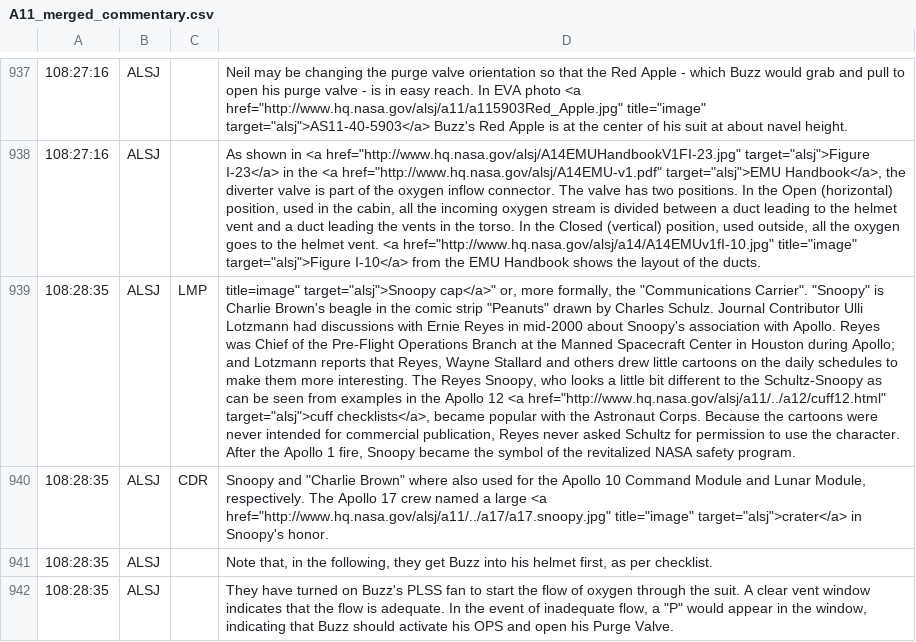
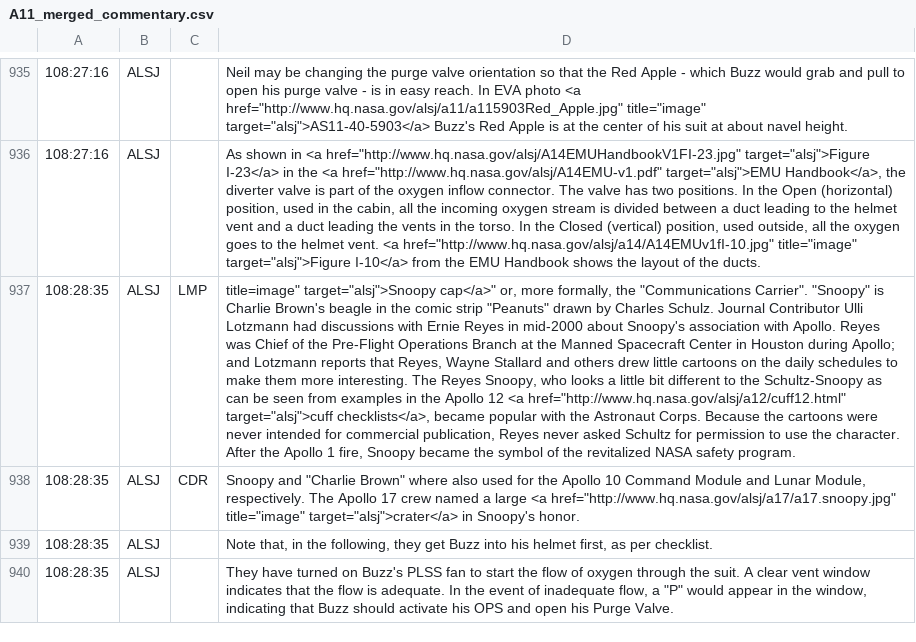
Before and after one commit to bfeist/Apollo_11, a CSV file: MISSION_DATA/A11_merged_commentary.csv, drawn as a sheet; only a part is shown, gaps mark what is left out; addresses are those after the commit; the diff covers the shown part only; the diff names each change by its address in the sheet, - before the commit and + after, or states it on an @@ line.

Commit message:
Debugging. Noah's astromaterials copy. Fixed ALSJ links in commentary.

```diff
--- a/MISSION_DATA/A11_merged_commentary.csv
+++ b/MISSION_DATA/A11_merged_commentary.csv
-D937: …12 <a href="http://www.hq.nasa.gov/alsj/a11/../a12/cuff12.html" target="alsj">cuff checklists</a>,…
+D937: …12 <a href="http://www.hq.nasa.gov/alsj/a12/cuff12.html" target="alsj">cuff checklists</a>,…
-D938: …large <a href="http://www.hq.nasa.gov/alsj/a11/../a17/a17.snoopy.jpg" title="image" target="alsj">crater</a>…
+D938: …large <a href="http://www.hq.nasa.gov/alsj/a17/a17.snoopy.jpg" title="image" target="alsj">crater</a>…
```
Also changed, not shown: 2 removed rows and 29 edited cells elsewhere in this file, 5 other files.
